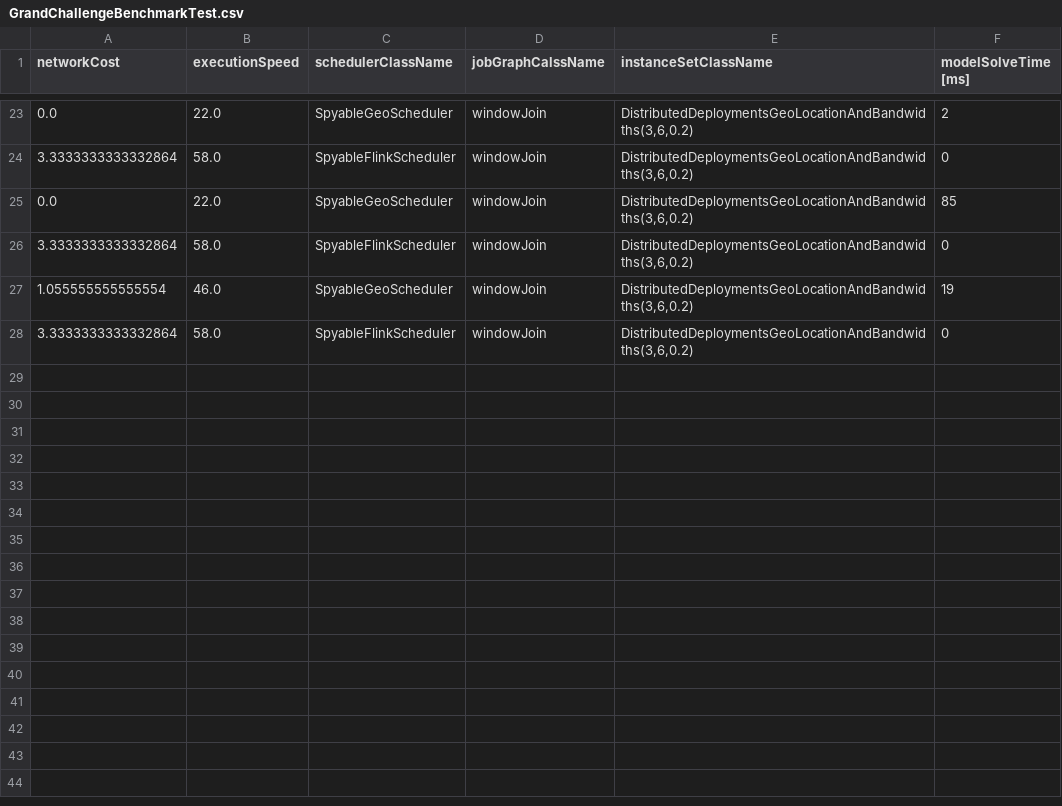
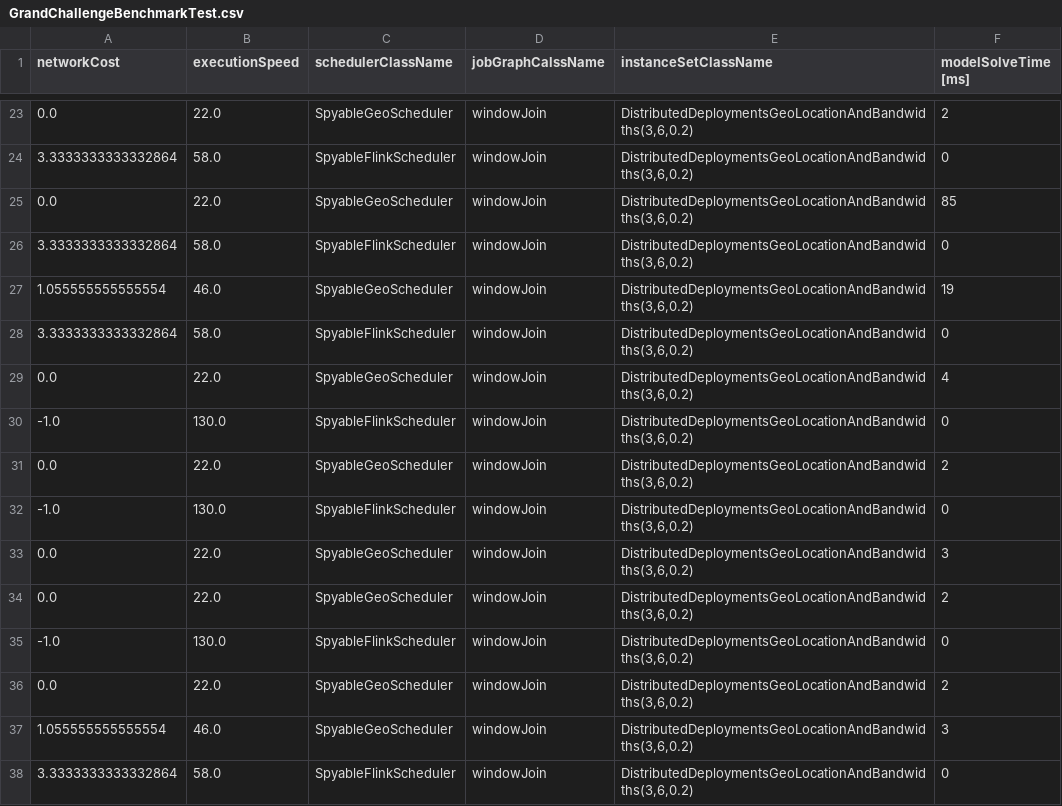
Before and after one commit to rabindrabarik/geo-flink, a CSV file: csv/GrandChallengeBenchmarkTest.csv, drawn as a sheet; only a part is shown, gaps mark what is left out.

Commit message:
more fixes to the loop tests

```diff
--- a/csv/GrandChallengeBenchmarkTest.csv
+++ b/csv/GrandChallengeBenchmarkTest.csv
@@ -28 +28,11 @@ networkCost,executionSpeed,schedulerClassName,jobGraphCalssName,instanceSetClass
 3.3333333333332864,58.0,SpyableFlinkScheduler,windowJoin,"DistributedDeploymentsGeoLocationAndBandwidths(3,6,0.2)",0
+0.0,22.0,SpyableGeoScheduler,windowJoin,"DistributedDeploymentsGeoLocationAndBandwidths(3,6,0.2)",4
+-1.0,130.0,SpyableFlinkScheduler,windowJoin,"DistributedDeploymentsGeoLocationAndBandwidths(3,6,0.2)",0
+0.0,22.0,SpyableGeoScheduler,windowJoin,"DistributedDeploymentsGeoLocationAndBandwidths(3,6,0.2)",2
+-1.0,130.0,SpyableFlinkScheduler,windowJoin,"DistributedDeploymentsGeoLocationAndBandwidths(3,6,0.2)",0
+0.0,22.0,SpyableGeoScheduler,windowJoin,"DistributedDeploymentsGeoLocationAndBandwidths(3,6,0.2)",3
+0.0,22.0,SpyableGeoScheduler,windowJoin,"DistributedDeploymentsGeoLocationAndBandwidths(3,6,0.2)",2
+-1.0,130.0,SpyableFlinkScheduler,windowJoin,"DistributedDeploymentsGeoLocationAndBandwidths(3,6,0.2)",0
+0.0,22.0,SpyableGeoScheduler,windowJoin,"DistributedDeploymentsGeoLocationAndBandwidths(3,6,0.2)",2
+1.055555555555554,46.0,SpyableGeoScheduler,windowJoin,"DistributedDeploymentsGeoLocationAndBandwidths(3,6,0.2)",3
+3.3333333333332864,58.0,SpyableFlinkScheduler,windowJoin,"DistributedDeploymentsGeoLocationAndBandwidths(3,6,0.2)",0
```
Also changed, not shown: csv/IncreasingParallelismAndHostsJobGraphSchedulingTest.csv, csv/NetworkSpeedTradeoffJobGraphSchedulingTest.csv, 5 other files.
